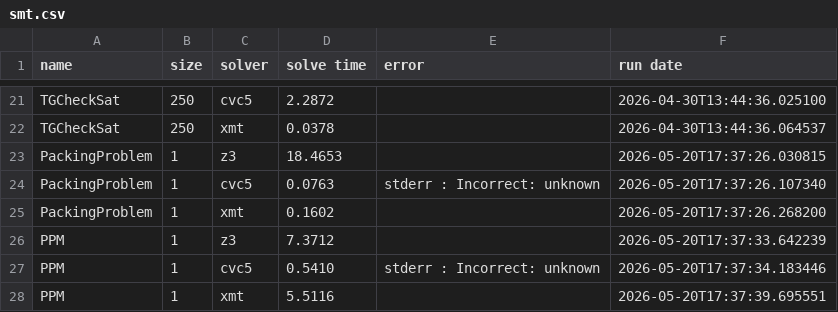
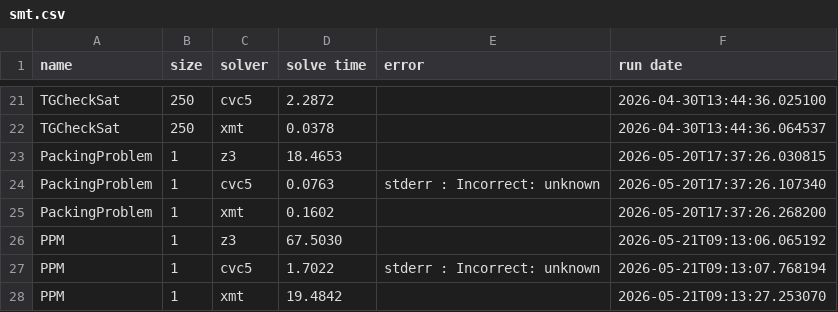
Before and after one commit to xmt-lib/benchmarks, a CSV file: smt.csv, drawn as a sheet; only a part is shown, gaps mark what is left out.

```diff
--- a/smt.csv
+++ b/smt.csv
@@ -25,4 +25,4 @@ PackingProblem,1,cvc5,0.0763,stderr : Incorrect: unknown,2026-05-20T17:37:26.107
 PackingProblem,1,xmt,0.1602,,2026-05-20T17:37:26.268200
-PPM,1,z3,7.3712,,2026-05-20T17:37:33.642239
-PPM,1,cvc5,0.5410,stderr : Incorrect: unknown,2026-05-20T17:37:34.183446
-PPM,1,xmt,5.5116,,2026-05-20T17:37:39.695551
+PPM,1,z3,67.5030,,2026-05-21T09:13:06.065192
+PPM,1,cvc5,1.7022,stderr : Incorrect: unknown,2026-05-21T09:13:07.768194
+PPM,1,xmt,19.4842,,2026-05-21T09:13:27.253070
```
Also changed, not shown: 4 other files.
